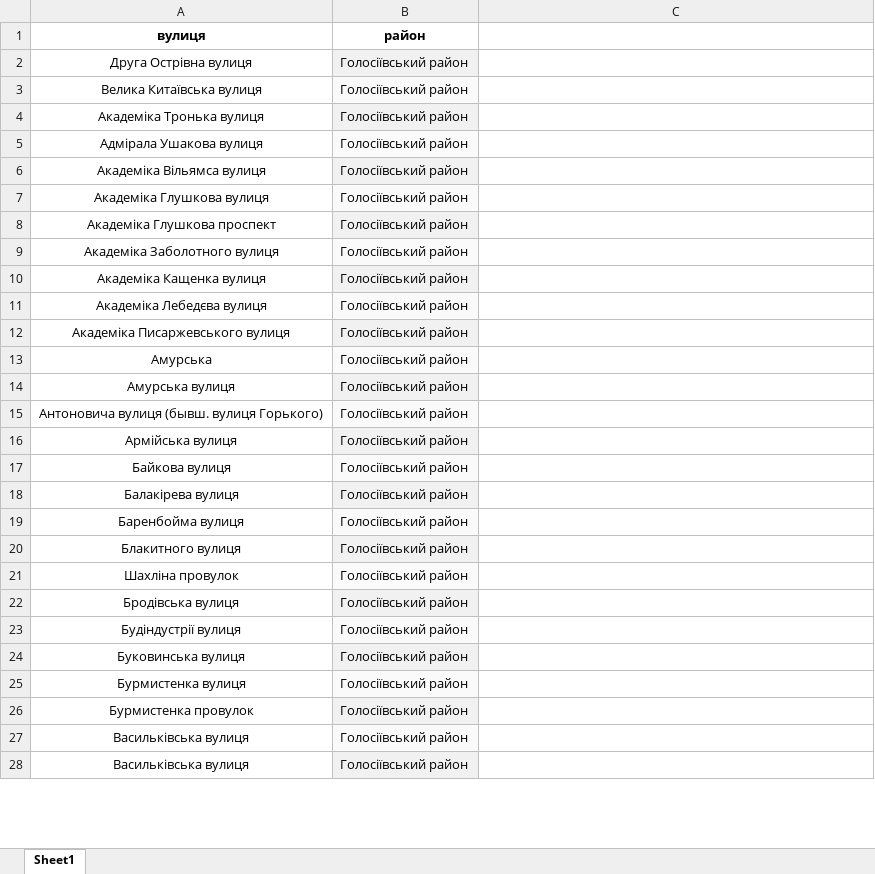
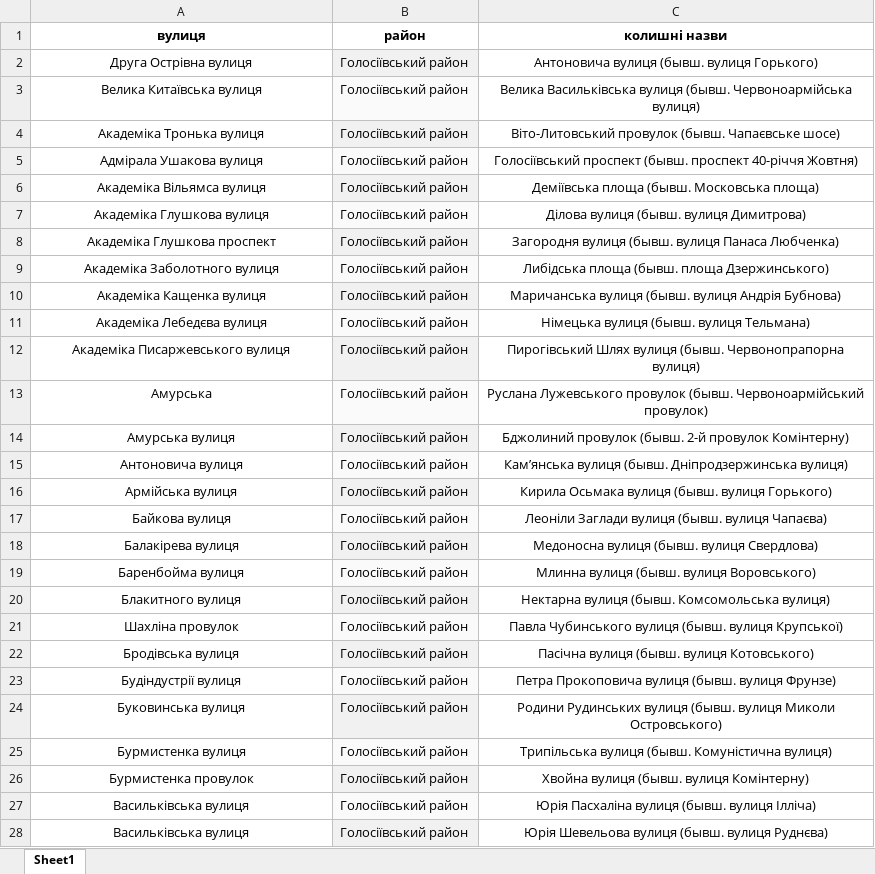
Before and after one commit to Pet315/nlp_works, an Excel workbook: kyivbot/resources/streets.xlsx, sheet Sheet1, drawn as a sheet; only a part is shown; values as stored, in another font and other column widths than the file's, no borders; removed rows and columns are numbered as before the commit, all else as after; the diff covers the shown part only; the diff names each change by its address in the sheet, - before the commit and + after, or states it on an @@ line.

```diff
--- a/kyivbot/resources/streets.xlsx (sheet Sheet1)
+++ b/kyivbot/resources/streets.xlsx (sheet Sheet1)
-C1: (empty)
+C1: колишні назви
-C2 (колишні назви): (empty)
+C2 (колишні назви): Антоновича вулиця (бывш. вулиця Горького)
-C3 (колишні назви): (empty)
+C3 (колишні назви): Велика Васильківська вулиця (бывш. Червоноармійська вулиця)
-C4 (колишні назви): (empty)
+C4 (колишні назви): Віто-Литовський провулок (бывш. Чапаєвське шосе)
-C5 (колишні назви): (empty)
+C5 (колишні назви): Голосіївський проспект (бывш. проспект 40-річчя Жовтня)
-C6 (колишні назви): (empty)
+C6 (колишні назви): Деміївська площа (бывш. Московська площа)
-C7 (колишні назви): (empty)
+C7 (колишні назви): Ділова вулиця (бывш. вулиця Димитрова)
-C8 (колишні назви): (empty)
+C8 (колишні назви): Загородня вулиця (бывш. вулиця Панаса Любченка)
-C9 (колишні назви): (empty)
+C9 (колишні назви): Либідська площа (бывш. площа Дзержинського)
-C10 (колишні назви): (empty)
+C10 (колишні назви): Маричанська вулиця (бывш. вулиця Андрія Бубнова)
-C11 (колишні назви): (empty)
+C11 (колишні назви): Німецька вулиця (бывш. вулиця Тельмана)
-C12 (колишні назви): (empty)
+C12 (колишні назви): Пирогівський Шлях вулиця (бывш. Червонопрапорна вулиця)
-C13 (колишні назви): (empty)
+C13 (колишні назви): Руслана Лужевського провулок (бывш. Червоноармійський провулок)
-C14 (колишні назви): (empty)
+C14 (колишні назви): Бджолиний провулок (бывш. 2-й провулок Комінтерну)
-row 15: Антоновича вулиця (бывш. вулиця Горького) | Голосіївський район
+row 15: Антоновича вулиця | Голосіївський район | Кам’янська вулиця (бывш. Дніпродзержинська вулиця)
-C16 (колишні назви): (empty)
+C16 (колишні назви): Кирила Осьмака вулиця (бывш. вулиця Горького)
-C17 (колишні назви): (empty)
+C17 (колишні назви): Леоніли Заглади вулиця (бывш. вулиця Чапаєва)
-C18 (колишні назви): (empty)
+C18 (колишні назви): Медоносна вулиця (бывш. вулиця Свердлова)
-C19 (колишні назви): (empty)
+C19 (колишні назви): Млинна вулиця (бывш. вулиця Воровського)
-C20 (колишні назви): (empty)
+C20 (колишні назви): Нектарна вулиця (бывш. Комсомольська вулиця)
-C21 (колишні назви): (empty)
+C21 (колишні назви): Павла Чубинського вулиця (бывш. вулиця Крупської)
-C22 (колишні назви): (empty)
+C22 (колишні назви): Пасічна вулиця (бывш. вулиця Котовського)
-C23 (колишні назви): (empty)
+C23 (колишні назви): Петра Прокоповича вулиця (бывш. вулиця Фрунзе)
-C24 (колишні назви): (empty)
+C24 (колишні назви): Родини Рудинських вулиця (бывш. вулиця Миколи Островського)
-C25 (колишні назви): (empty)
+C25 (колишні назви): Трипільська вулиця (бывш. Комуністична вулиця)
-C26 (колишні назви): (empty)
+C26 (колишні назви): Хвойна вулиця (бывш. вулиця Комінтерну)
-C27 (колишні назви): (empty)
+C27 (колишні назви): Юрія Пасхаліна вулиця (бывш. вулиця Ілліча)
-C28 (колишні назви): (empty)
+C28 (колишні назви): Юрія Шевельова вулиця (бывш. вулиця Руднєва)
```
Also changed, not shown: 11 added rows, 13 removed rows and 272 edited cells elsewhere in this sheet, kyivbot/resources/food_stores/atb.xlsx, kyivbot/resources/invincibility.xlsx, 3 other files.
